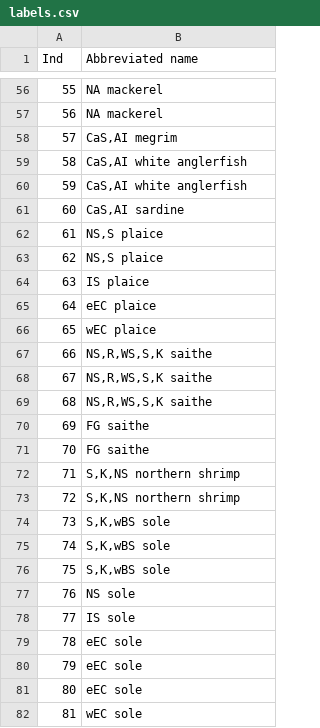
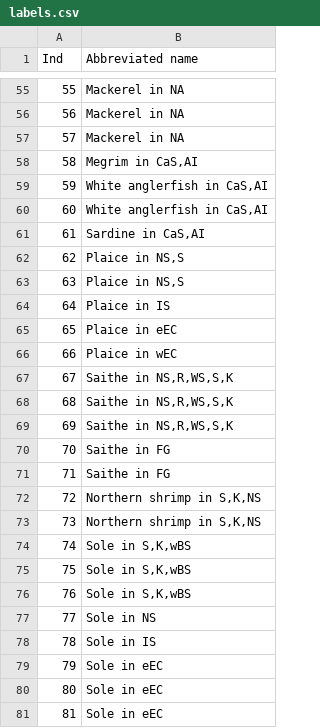
Before and after one commit to paulasv/IMGP_2020, a CSV file: labels.csv, drawn as a sheet; only a part is shown, gaps mark what is left out; the diff covers the shown part only.

```diff
--- a/labels.csv
+++ b/labels.csv
@@ -56,27 +55,27 @@ Ind,Abbreviated name
-55,NA mackerel
-56,NA mackerel
-57,"CaS,AI megrim"
-58,"CaS,AI white anglerfish"
-59,"CaS,AI white anglerfish"
-60,"CaS,AI sardine"
-61,"NS,S plaice"
-62,"NS,S plaice"
-63,IS plaice
-64,eEC plaice
-65,wEC plaice
-66,"NS,R,WS,S,K saithe"
-67,"NS,R,WS,S,K saithe"
-68,"NS,R,WS,S,K saithe"
-69,FG saithe
-70,FG saithe
-71,"S,K,NS northern shrimp"
-72,"S,K,NS northern shrimp"
-73,"S,K,wBS sole"
-74,"S,K,wBS sole"
-75,"S,K,wBS sole"
-76,NS sole
-77,IS sole
-78,eEC sole
-79,eEC sole
-80,eEC sole
-81,wEC sole
+55,Mackerel in NA
+56,Mackerel in NA
+57,Mackerel in NA
+58,"Megrim in CaS,AI"
+59,"White anglerfish in CaS,AI"
+60,"White anglerfish in CaS,AI"
+61,"Sardine in CaS,AI"
+62,"Plaice in NS,S"
+63,"Plaice in NS,S"
+64,Plaice in IS
+65,Plaice in eEC
+66,Plaice in wEC
+67,"Saithe in NS,R,WS,S,K"
+68,"Saithe in NS,R,WS,S,K"
+69,"Saithe in NS,R,WS,S,K"
+70,Saithe in FG
+71,Saithe in FG
+72,"Northern shrimp in S,K,NS"
+73,"Northern shrimp in S,K,NS"
+74,"Sole in S,K,wBS"
+75,"Sole in S,K,wBS"
+76,"Sole in S,K,wBS"
+77,Sole in NS
+78,Sole in IS
+79,Sole in eEC
+80,Sole in eEC
+81,Sole in eEC
```
Also changed, not shown: 1 added row, 1 removed row and 64 edited cells elsewhere in this file, data_gdy.csv, 36 other files.
